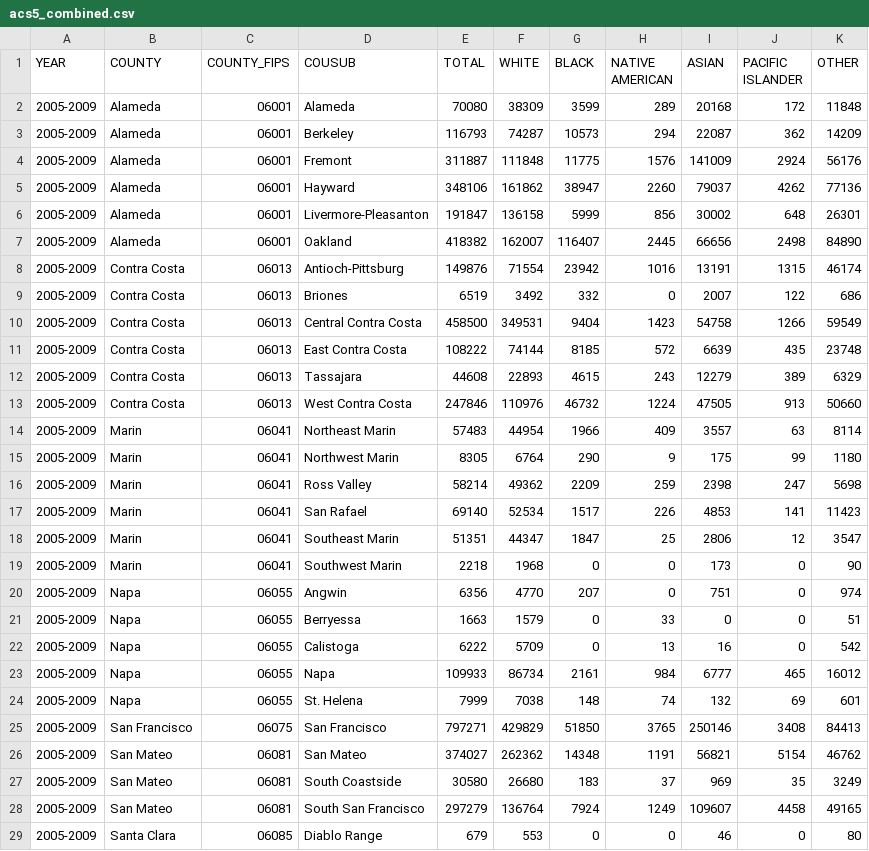
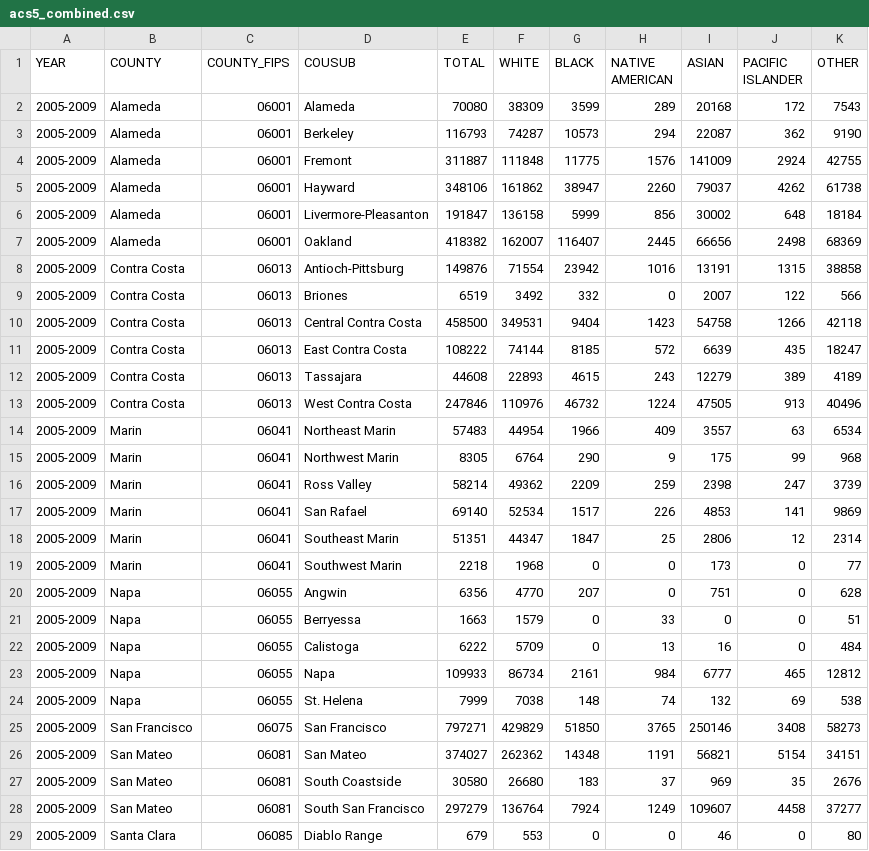
Before and after one commit to TianranBaoUCSD/BestGroup-CSE291A-CSE194-FA26, a CSV file: demographic_processed/acs5_combined.csv, drawn as a sheet; only a part is shown; the diff covers the shown part only.

```diff
--- a/demographic_processed/acs5_combined.csv
+++ b/demographic_processed/acs5_combined.csv
@@ -1,29 +1,29 @@
 YEAR,COUNTY,COUNTY_FIPS,COUSUB,TOTAL,WHITE,BLACK,NATIVE AMERICAN,ASIAN,PACIFIC ISLANDER,OTHER
-2005-2009,Alameda,06001,Alameda,70080,38309,3599,289,20168,172,11848
-2005-2009,Alameda,06001,Berkeley,116793,74287,10573,294,22087,362,14209
-2005-2009,Alameda,06001,Fremont,311887,111848,11775,1576,141009,2924,56176
-2005-2009,Alameda,06001,Hayward,348106,161862,38947,2260,79037,4262,77136
-2005-2009,Alameda,06001,Livermore-Pleasanton,191847,136158,5999,856,30002,648,26301
-2005-2009,Alameda,06001,Oakland,418382,162007,116407,2445,66656,2498,84890
-2005-2009,Contra Costa,06013,Antioch-Pittsburg,149876,71554,23942,1016,13191,1315,46174
-2005-2009,Contra Costa,06013,Briones,6519,3492,332,0,2007,122,686
-2005-2009,Contra Costa,06013,Central Contra Costa,458500,349531,9404,1423,54758,1266,59549
-2005-2009,Contra Costa,06013,East Contra Costa,108222,74144,8185,572,6639,435,23748
-2005-2009,Contra Costa,06013,Tassajara,44608,22893,4615,243,12279,389,6329
-2005-2009,Contra Costa,06013,West Contra Costa,247846,110976,46732,1224,47505,913,50660
-2005-2009,Marin,06041,Northeast Marin,57483,44954,1966,409,3557,63,8114
-2005-2009,Marin,06041,Northwest Marin,8305,6764,290,9,175,99,1180
-2005-2009,Marin,06041,Ross Valley,58214,49362,2209,259,2398,247,5698
-2005-2009,Marin,06041,San Rafael,69140,52534,1517,226,4853,141,11423
-2005-2009,Marin,06041,Southeast Marin,51351,44347,1847,25,2806,12,3547
-2005-2009,Marin,06041,Southwest Marin,2218,1968,0,0,173,0,90
-2005-2009,Napa,06055,Angwin,6356,4770,207,0,751,0,974
+2005-2009,Alameda,06001,Alameda,70080,38309,3599,289,20168,172,7543
+2005-2009,Alameda,06001,Berkeley,116793,74287,10573,294,22087,362,9190
+2005-2009,Alameda,06001,Fremont,311887,111848,11775,1576,141009,2924,42755
+2005-2009,Alameda,06001,Hayward,348106,161862,38947,2260,79037,4262,61738
+2005-2009,Alameda,06001,Livermore-Pleasanton,191847,136158,5999,856,30002,648,18184
+2005-2009,Alameda,06001,Oakland,418382,162007,116407,2445,66656,2498,68369
+2005-2009,Contra Costa,06013,Antioch-Pittsburg,149876,71554,23942,1016,13191,1315,38858
+2005-2009,Contra Costa,06013,Briones,6519,3492,332,0,2007,122,566
+2005-2009,Contra Costa,06013,Central Contra Costa,458500,349531,9404,1423,54758,1266,42118
+2005-2009,Contra Costa,06013,East Contra Costa,108222,74144,8185,572,6639,435,18247
+2005-2009,Contra Costa,06013,Tassajara,44608,22893,4615,243,12279,389,4189
+2005-2009,Contra Costa,06013,West Contra Costa,247846,110976,46732,1224,47505,913,40496
+2005-2009,Marin,06041,Northeast Marin,57483,44954,1966,409,3557,63,6534
+2005-2009,Marin,06041,Northwest Marin,8305,6764,290,9,175,99,968
+2005-2009,Marin,06041,Ross Valley,58214,49362,2209,259,2398,247,3739
+2005-2009,Marin,06041,San Rafael,69140,52534,1517,226,4853,141,9869
+2005-2009,Marin,06041,Southeast Marin,51351,44347,1847,25,2806,12,2314
+2005-2009,Marin,06041,Southwest Marin,2218,1968,0,0,173,0,77
+2005-2009,Napa,06055,Angwin,6356,4770,207,0,751,0,628
 2005-2009,Napa,06055,Berryessa,1663,1579,0,33,0,0,51
-2005-2009,Napa,06055,Calistoga,6222,5709,0,13,16,0,542
-2005-2009,Napa,06055,Napa,109933,86734,2161,984,6777,465,16012
-2005-2009,Napa,06055,St. Helena,7999,7038,148,74,132,69,601
-2005-2009,San Francisco,06075,San Francisco,797271,429829,51850,3765,250146,3408,84413
-2005-2009,San Mateo,06081,San Mateo,374027,262362,14348,1191,56821,5154,46762
-2005-2009,San Mateo,06081,South Coastside,30580,26680,183,37,969,35,3249
-2005-2009,San Mateo,06081,South San Francisco,297279,136764,7924,1249,109607,4458,49165
+2005-2009,Napa,06055,Calistoga,6222,5709,0,13,16,0,484
+2005-2009,Napa,06055,Napa,109933,86734,2161,984,6777,465,12812
+2005-2009,Napa,06055,St. Helena,7999,7038,148,74,132,69,538
+2005-2009,San Francisco,06075,San Francisco,797271,429829,51850,3765,250146,3408,58273
+2005-2009,San Mateo,06081,San Mateo,374027,262362,14348,1191,56821,5154,34151
+2005-2009,San Mateo,06081,South Coastside,30580,26680,183,37,969,35,2676
+2005-2009,San Mateo,06081,South San Francisco,297279,136764,7924,1249,109607,4458,37277
 2005-2009,Santa Clara,06085,Diablo Range,679,553,0,0,46,0,80
```
Also changed, not shown: 159 edited cells elsewhere in this file, demographic_processed/acs1_combined.csv, demographic_processed/census_combined.csv, 1 other file.
